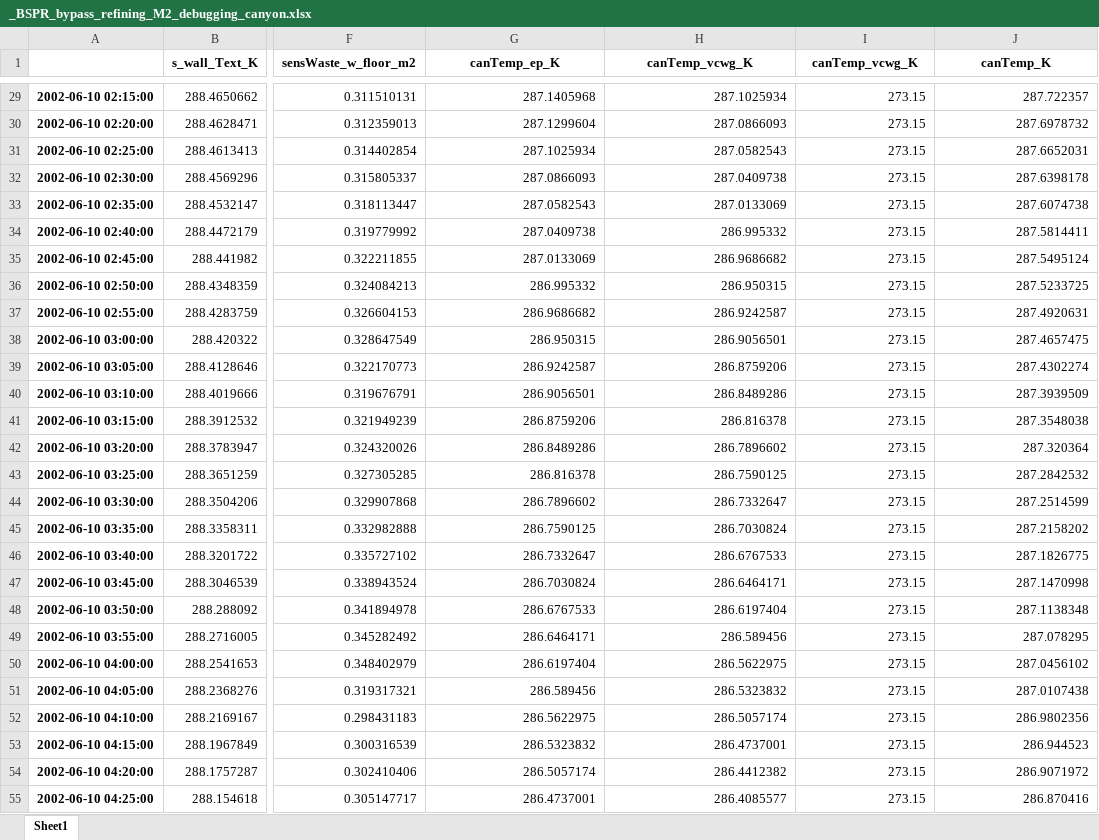
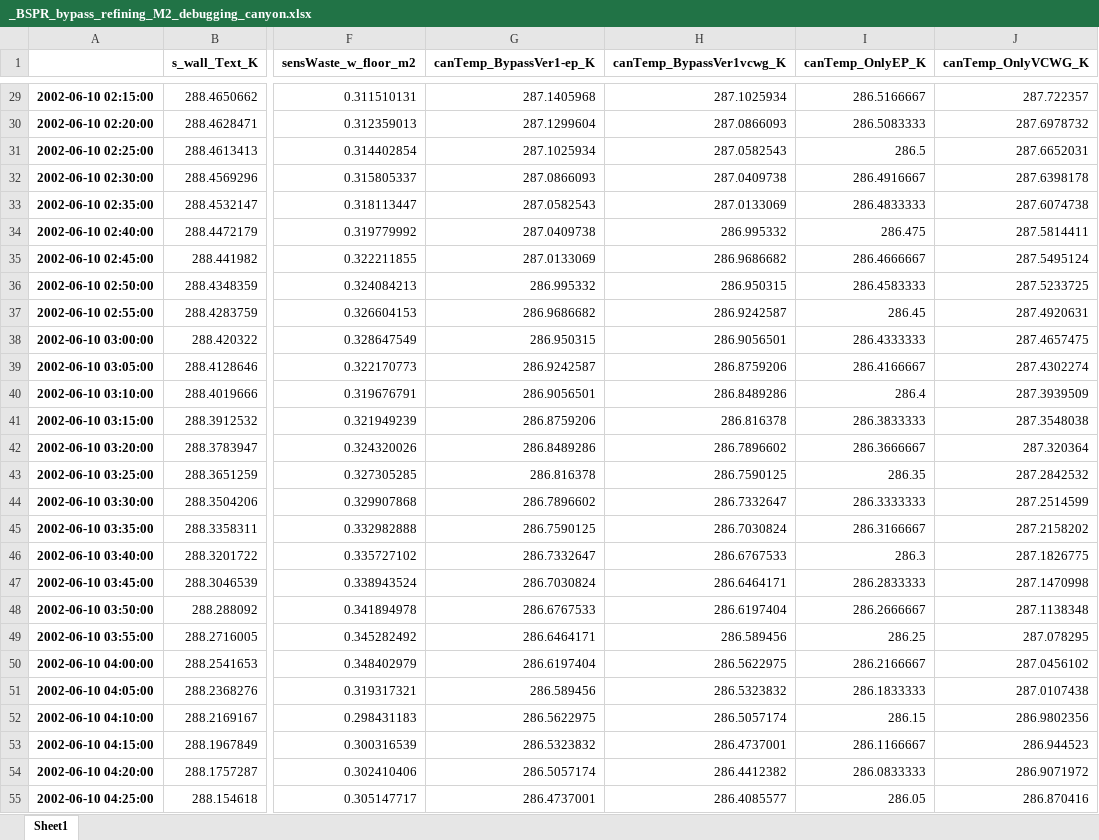
Before and after one commit to xixihaha1995/urban_climate_and_who, an Excel workbook: 1_scripts/EP_And_VCWG_v200/_1_case_analysis/cases/_05_Basel_BSPR_ue1/refining_M2/vcwg_ep_saving/ver1/_BSPR_bypass_refining_M2_debugging_canyon.xlsx, sheet Sheet1, drawn as a sheet; only a part is shown, gaps mark what is left out; values as stored, in another font and other column widths than the file's, no borders; charts and pictures not drawn; the diff covers the shown part only; the diff names each change by its address in the sheet, - before the commit and + after, or states it on an @@ line.

Commit message:
why bypass increase canyon temperature a lot

```diff
--- a/1_scripts/EP_And_VCWG_v200/_1_case_analysis/cases/_05_Basel_BSPR_ue1/refining_M2/vcwg_ep_saving/ver1/_BSPR_bypass_refining_M2_debugging_canyon.xlsx (sheet Sheet1)
+++ b/1_scripts/EP_And_VCWG_v200/_1_case_analysis/cases/_05_Basel_BSPR_ue1/refining_M2/vcwg_ep_saving/ver1/_BSPR_bypass_refining_M2_debugging_canyon.xlsx (sheet Sheet1)
-G1: canTemp_ep_K
+G1: canTemp_BypassVer1-ep_K
-H1: canTemp_vcwg_K
+H1: canTemp_BypassVer1vcwg_K
-I1: canTemp_vcwg_K
+I1: canTemp_OnlyEP_K
-J1: canTemp_K
+J1: canTemp_OnlyVCWG_K
-I29 (canTemp_OnlyEP_K): 273.15
+I29 (canTemp_OnlyEP_K): 286.5166667
-I30 (canTemp_OnlyEP_K): 273.15
+I30 (canTemp_OnlyEP_K): 286.5083333
-I31 (canTemp_OnlyEP_K): 273.15
+I31 (canTemp_OnlyEP_K): 286.5
-I32 (canTemp_OnlyEP_K): 273.15
+I32 (canTemp_OnlyEP_K): 286.4916667
-I33 (canTemp_OnlyEP_K): 273.15
+I33 (canTemp_OnlyEP_K): 286.4833333
-I34 (canTemp_OnlyEP_K): 273.15
+I34 (canTemp_OnlyEP_K): 286.475
-I35 (canTemp_OnlyEP_K): 273.15
+I35 (canTemp_OnlyEP_K): 286.4666667
-I36 (canTemp_OnlyEP_K): 273.15
+I36 (canTemp_OnlyEP_K): 286.4583333
-I37 (canTemp_OnlyEP_K): 273.15
+I37 (canTemp_OnlyEP_K): 286.45
-I38 (canTemp_OnlyEP_K): 273.15
+I38 (canTemp_OnlyEP_K): 286.4333333
-I39 (canTemp_OnlyEP_K): 273.15
+I39 (canTemp_OnlyEP_K): 286.4166667
-I40 (canTemp_OnlyEP_K): 273.15
+I40 (canTemp_OnlyEP_K): 286.4
-I41 (canTemp_OnlyEP_K): 273.15
+I41 (canTemp_OnlyEP_K): 286.3833333
-I42 (canTemp_OnlyEP_K): 273.15
+I42 (canTemp_OnlyEP_K): 286.3666667
-I43 (canTemp_OnlyEP_K): 273.15
+I43 (canTemp_OnlyEP_K): 286.35
-I44 (canTemp_OnlyEP_K): 273.15
+I44 (canTemp_OnlyEP_K): 286.3333333
-I45 (canTemp_OnlyEP_K): 273.15
+I45 (canTemp_OnlyEP_K): 286.3166667
-I46 (canTemp_OnlyEP_K): 273.15
+I46 (canTemp_OnlyEP_K): 286.3
-I47 (canTemp_OnlyEP_K): 273.15
+I47 (canTemp_OnlyEP_K): 286.2833333
-I48 (canTemp_OnlyEP_K): 273.15
+I48 (canTemp_OnlyEP_K): 286.2666667
-I49 (canTemp_OnlyEP_K): 273.15
+I49 (canTemp_OnlyEP_K): 286.25
-I50 (canTemp_OnlyEP_K): 273.15
+I50 (canTemp_OnlyEP_K): 286.2166667
-I51 (canTemp_OnlyEP_K): 273.15
+I51 (canTemp_OnlyEP_K): 286.1833333
-I52 (canTemp_OnlyEP_K): 273.15
+I52 (canTemp_OnlyEP_K): 286.15
-I53 (canTemp_OnlyEP_K): 273.15
+I53 (canTemp_OnlyEP_K): 286.1166667
-I54 (canTemp_OnlyEP_K): 273.15
+I54 (canTemp_OnlyEP_K): 286.0833333
-I55 (canTemp_OnlyEP_K): 273.15
+I55 (canTemp_OnlyEP_K): 286.05
```
Also changed, not shown: 1413 edited cells elsewhere in this sheet, charts or pictures, 1_scripts/EP_And_VCWG_v200/_1_case_analysis/cases/_05_Basel_BSPR_ue1/ep_saving/only_ep_debugging_canyon.xlsx, 1 other file.
